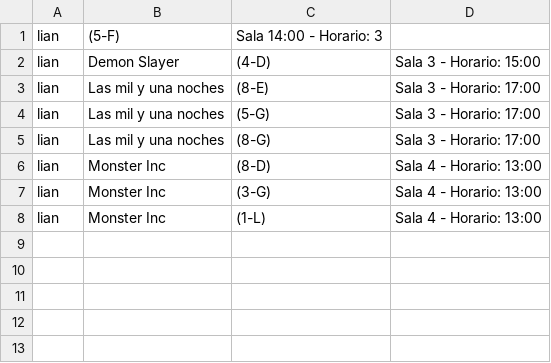
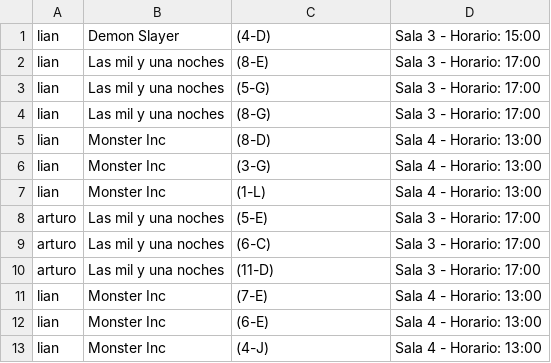
Before and after one commit to sllanoscaro/jbt-repo, a CSV file: src/main/resources/tickets.csv, drawn as a sheet; removed rows and columns are numbered as before the commit, all else as after; the diff names each change by its address in the sheet, - before the commit and + after, or states it on an @@ line.

```diff
--- a/src/main/resources/tickets.csv
+++ b/src/main/resources/tickets.csv
-row 1: lian | (5-F) | Sala 14:00 - Horario: 3
+row 8: arturo | Las mil y una noches | (5-E) | Sala 3 - Horario: 17:00
+row 9: arturo | Las mil y una noches | (6-C) | Sala 3 - Horario: 17:00
+row 10: arturo | Las mil y una noches | (11-D) | Sala 3 - Horario: 17:00
+row 11: lian | Monster Inc | (7-E) | Sala 4 - Horario: 13:00
+row 12: lian | Monster Inc | (6-E) | Sala 4 - Horario: 13:00
+row 13: lian | Monster Inc | (4-J) | Sala 4 - Horario: 13:00
```
Also changed, not shown: 9 other files.
